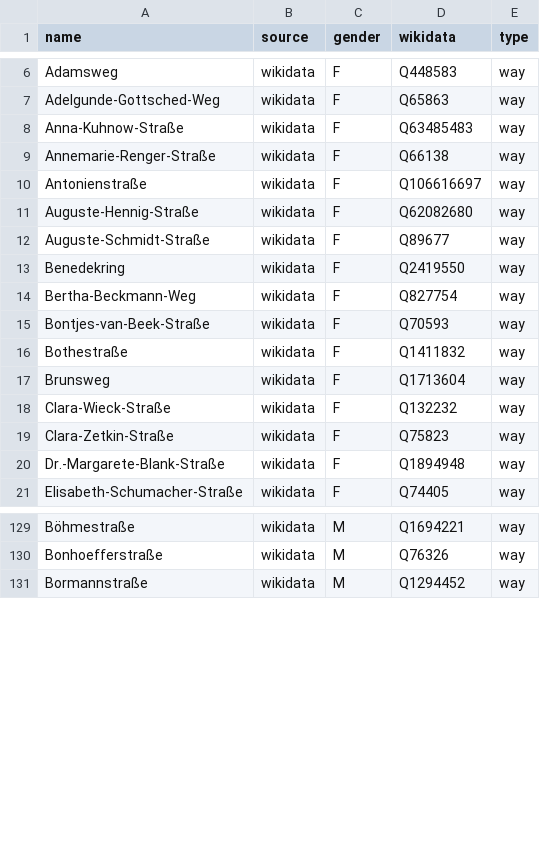
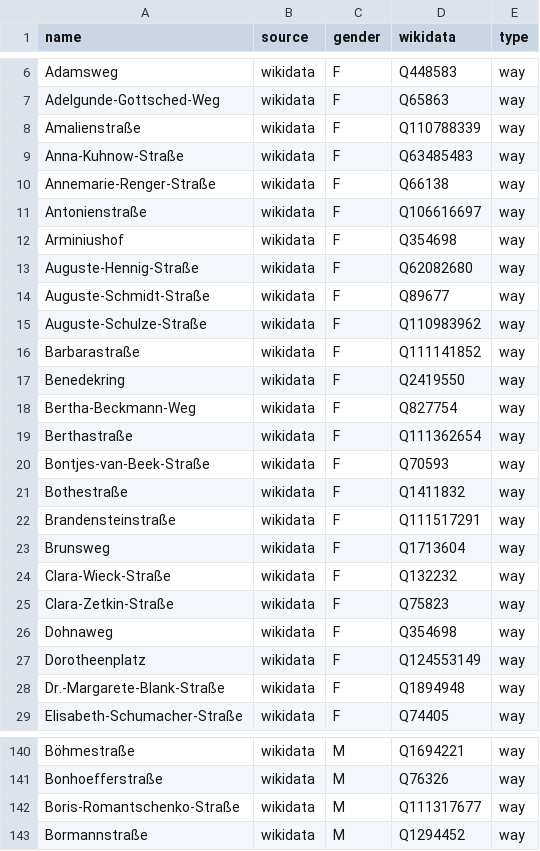
Before and after one commit to EqualStreetNames/equalstreetnames-leipzig, a CSV file: data/gender.csv, drawn as a sheet; only a part is shown, gaps mark what is left out; the diff covers the shown part only; the diff names each change by its address in the sheet, - before the commit and + after, or states it on an @@ line.

```diff
--- a/data/gender.csv
+++ b/data/gender.csv
+row 8: Amalienstraße | wikidata | F | Q110788339 | way
+row 12: Arminiushof | wikidata | F | Q354698 | way
+row 15: Auguste-Schulze-Straße | wikidata | F | Q110983962 | way
+row 16: Barbarastraße | wikidata | F | Q111141852 | way
+row 19: Berthastraße | wikidata | F | Q111362654 | way
+row 22: Brandensteinstraße | wikidata | F | Q111517291 | way
+row 26: Dohnaweg | wikidata | F | Q354698 | way
+row 27: Dorotheenplatz | wikidata | F | Q124553149 | way
+row 142: Boris-Romantschenko-Straße | wikidata | M | Q111317677 | way
```
Also changed, not shown: 3 added rows elsewhere in this file, data/other.csv, 2 other files.
